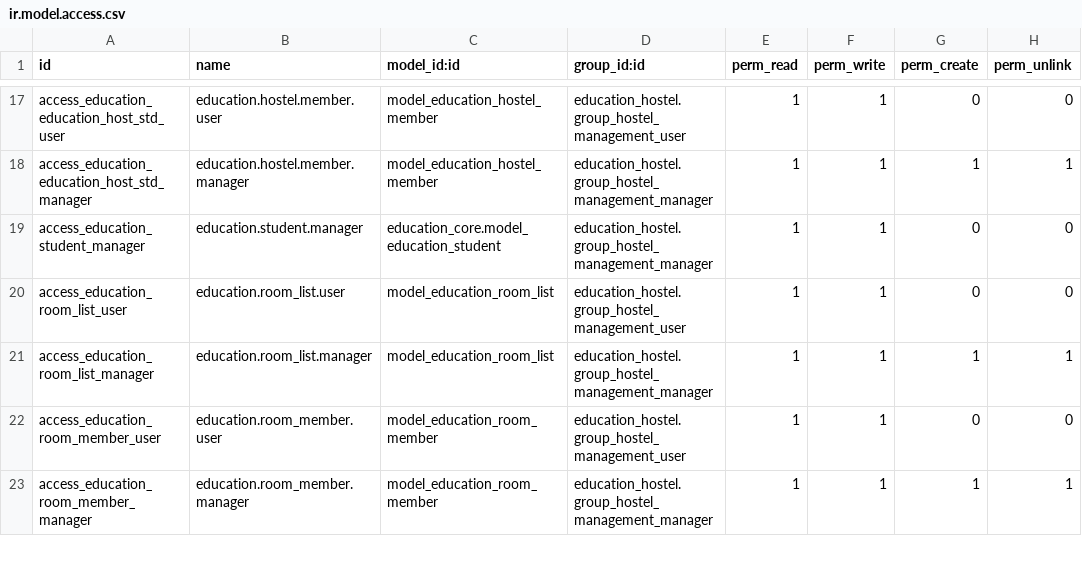
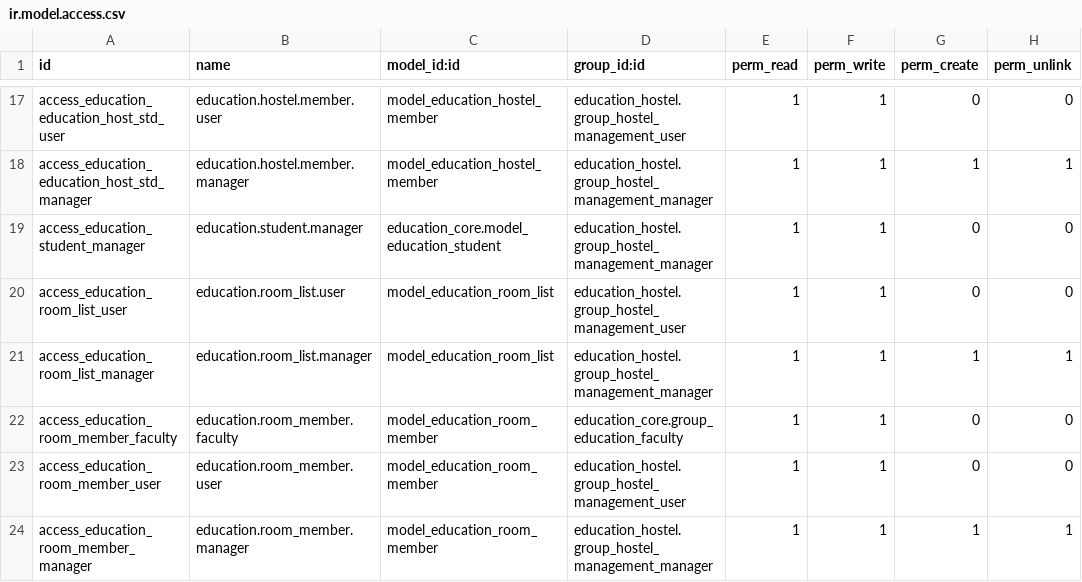
Before and after one commit to hajajcybro/EducationalERP, a CSV file: education_hostel/security/ir.model.access.csv, drawn as a sheet; only a part is shown, gaps mark what is left out.

Commit message:
July 22: [FIX] Bug Fixed 'education_hostel'

```diff
--- a/education_hostel/security/ir.model.access.csv
+++ b/education_hostel/security/ir.model.access.csv
@@ -21,2 +21,3 @@ access_education_room_list_user,education.room_list.user,model_education_room_li
 access_education_room_list_manager,education.room_list.manager,model_education_room_list,education_hostel.group_hostel_management_manager,1,1,1,1
+access_education_room_member_faculty,education.room_member.faculty,model_education_room_member,education_core.group_education_faculty,1,1,0,0
 access_education_room_member_user,education.room_member.user,model_education_room_member,education_hostel.group_hostel_management_user,1,1,0,0
```
Also changed, not shown: 39 other files.
